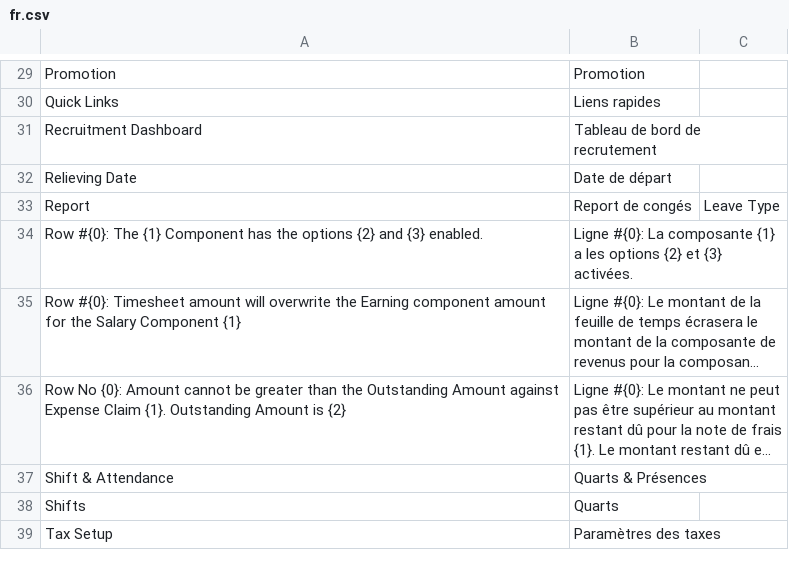
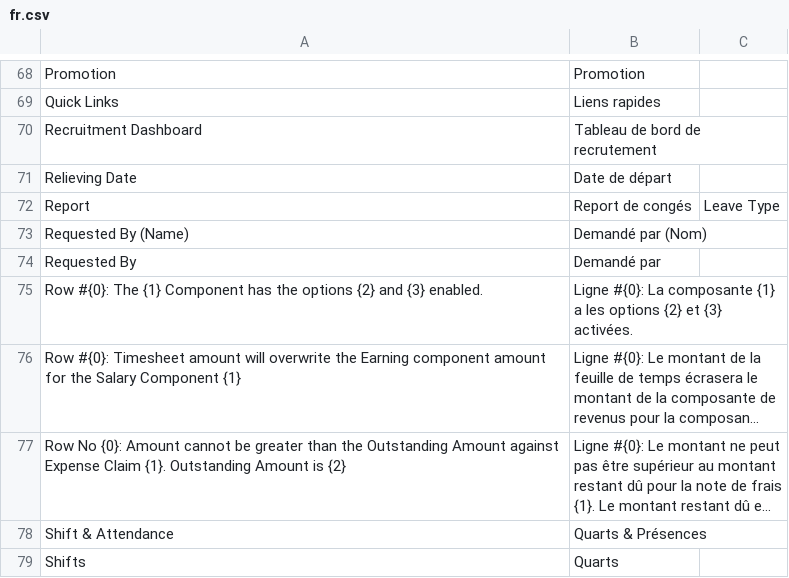
Before and after one commit to emdotnet/hrms, a CSV file: hrms/translations/fr.csv, drawn as a sheet; only a part is shown, gaps mark what is left out; the shorter side is filled out with more unchanged rows; long unchanged cells end in …; the diff covers the shown part only.

```diff
--- a/hrms/translations/fr.csv
+++ b/hrms/translations/fr.csv
@@ -33,2 +72,4 @@ Relieving Date ,Date de départ,
 Report,Report de congés,Leave Type
+Requested By (Name),Demandé par (Nom),
+Requested By,Demandé par,
 Row #{0}: The {1} Component has the options {2} and {3} enabled.,Ligne #{0}: La composante {1} a les options {2} et {3} activées.,
```
Also changed, not shown: 46 added rows and 2 moved rows elsewhere in this file, 11 other files.
